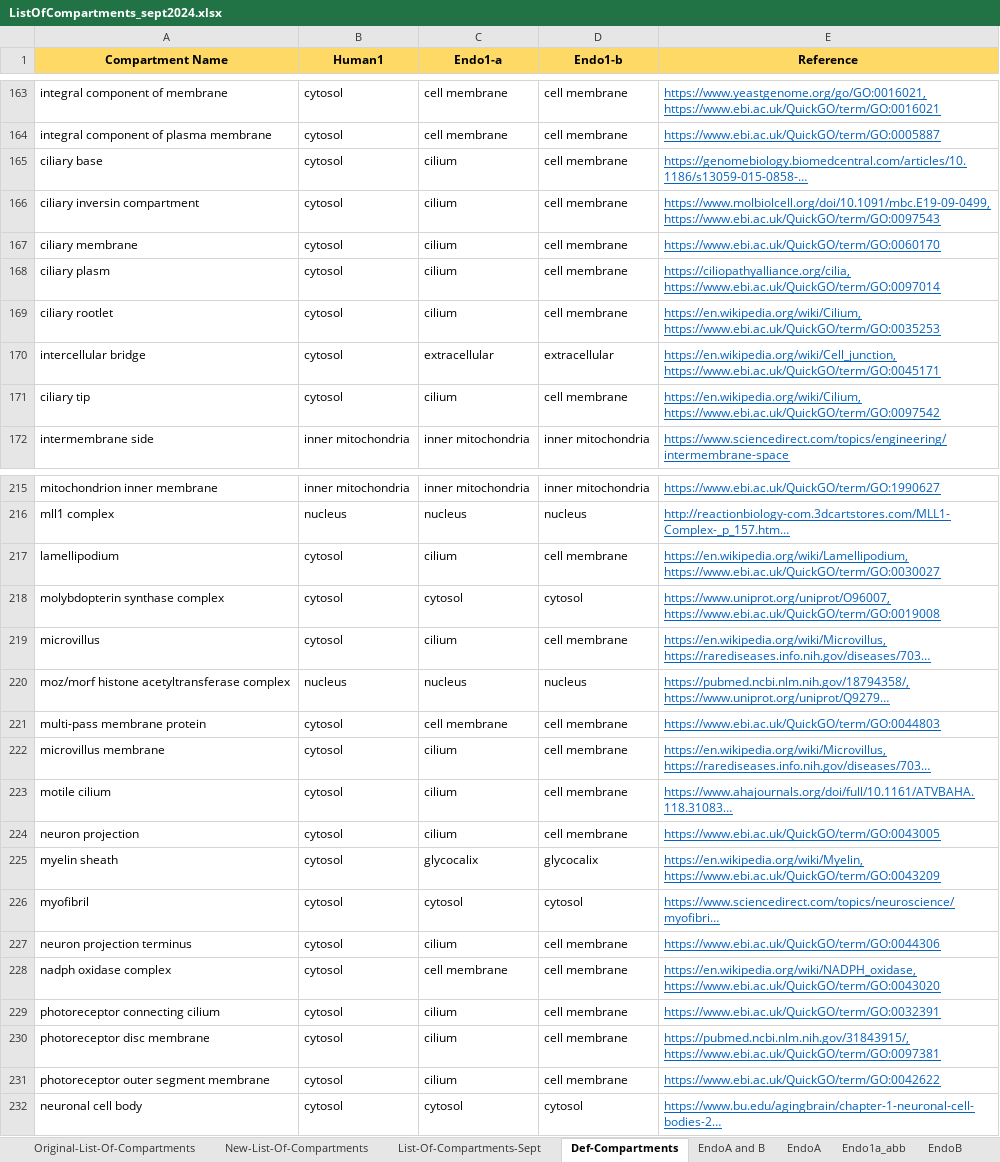
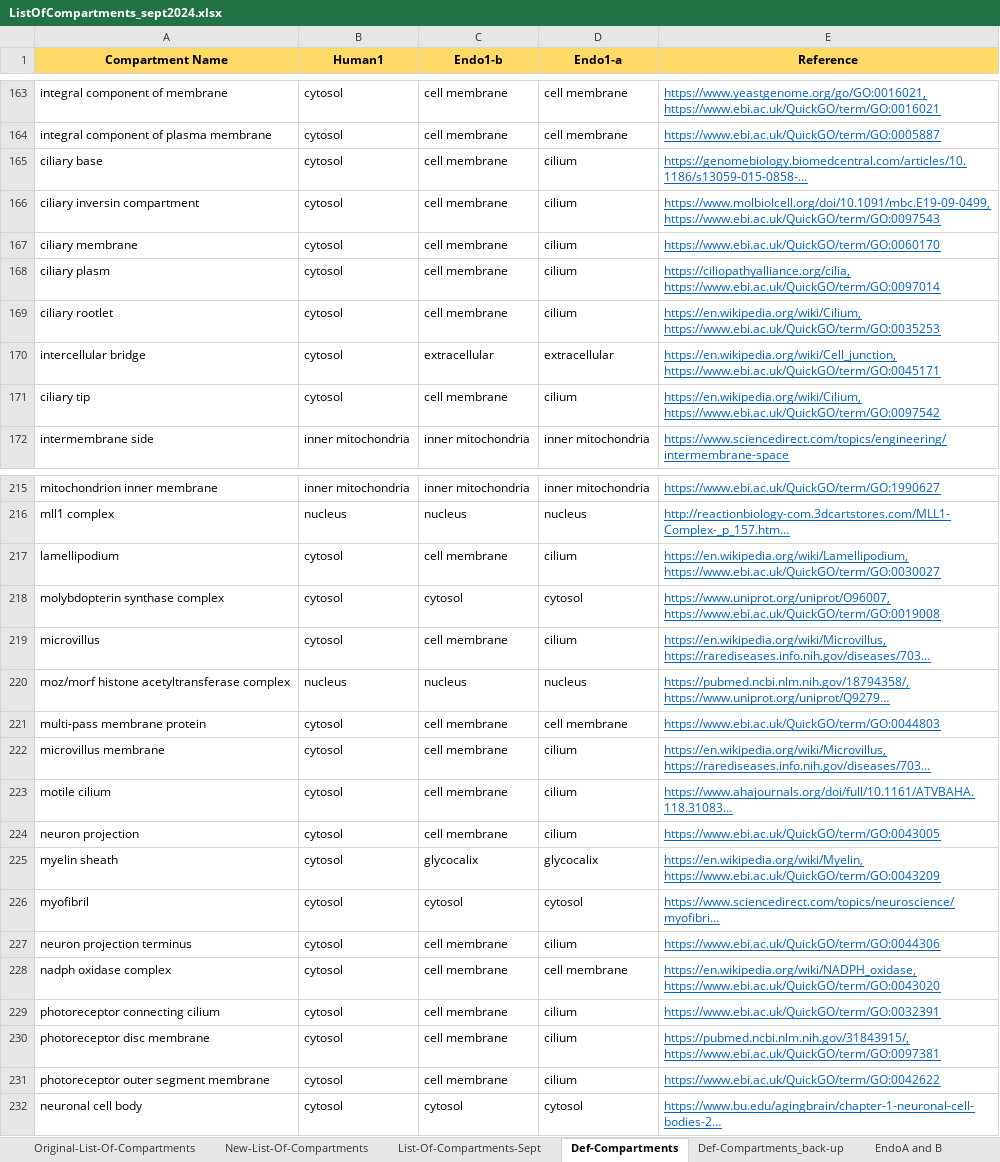
Before and after one commit to MarindeMasLab/THG_The-Human-GEM-protocol, an Excel workbook: files/ListOfCompartments_sept2024.xlsx, sheet Def-Compartments, drawn as a sheet; only a part is shown, gaps mark what is left out; long unchanged cells end in …; values as stored, in another font and other column widths than the file's, no borders; the diff covers the shown part only; the diff names each change by its address in the sheet, - before the commit and + after, or states it on an @@ line.

```diff
--- a/files/ListOfCompartments_sept2024.xlsx (sheet Def-Compartments)
+++ b/files/ListOfCompartments_sept2024.xlsx (sheet Def-Compartments)
+sheet tab: Def-Compartments_back-up
-C1: Endo1-a
+C1: Endo1-b
-D1: Endo1-b
+D1: Endo1-a
-C165:C169 (Endo1-b): cilium
+C165:C169 (Endo1-b): cell membrane
-D165:D169 (Endo1-a): cell membrane
+D165:D169 (Endo1-a): cilium
-C171 (Endo1-b): cilium
+C171 (Endo1-b): cell membrane
-D171 (Endo1-a): cell membrane
+D171 (Endo1-a): cilium
-C217 (Endo1-b): cilium
+C217 (Endo1-b): cell membrane
-D217 (Endo1-a): cell membrane
+D217 (Endo1-a): cilium
-C219 (Endo1-b): cilium
+C219 (Endo1-b): cell membrane
-D219 (Endo1-a): cell membrane
+D219 (Endo1-a): cilium
-C222:C224 (Endo1-b): cilium
+C222:C224 (Endo1-b): cell membrane
-D222:D224 (Endo1-a): cell membrane
+D222:D224 (Endo1-a): cilium
-C227 (Endo1-b): cilium
+C227 (Endo1-b): cell membrane
-D227 (Endo1-a): cell membrane
+D227 (Endo1-a): cilium
-C229:C231 (Endo1-b): cilium
+C229:C231 (Endo1-b): cell membrane
-D229:D231 (Endo1-a): cell membrane
+D229:D231 (Endo1-a): cilium
```
Also changed, not shown: 427 added rows and 168 edited cells elsewhere in this sheet, 13 other files.
